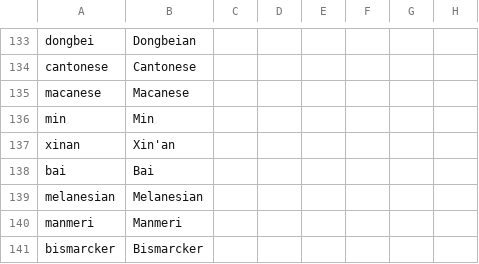
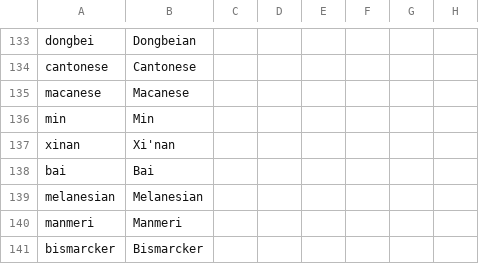
Before and after one commit to derdang/posttoyo, a CSV file: After the End Orientalis/localisation/00_cultures.csv, drawn as a sheet; only a part is shown, gaps mark what is left out; the diff names each change by its address in the sheet, - before the commit and + after, or states it on an @@ line.

Commit message:
Culture Locale. Xin'an -> Xi'nan

```diff
--- a/After the End Orientalis/localisation/00_cultures.csv
+++ b/After the End Orientalis/localisation/00_cultures.csv
-B137: Xin'an
+B137: Xi'nan
```
